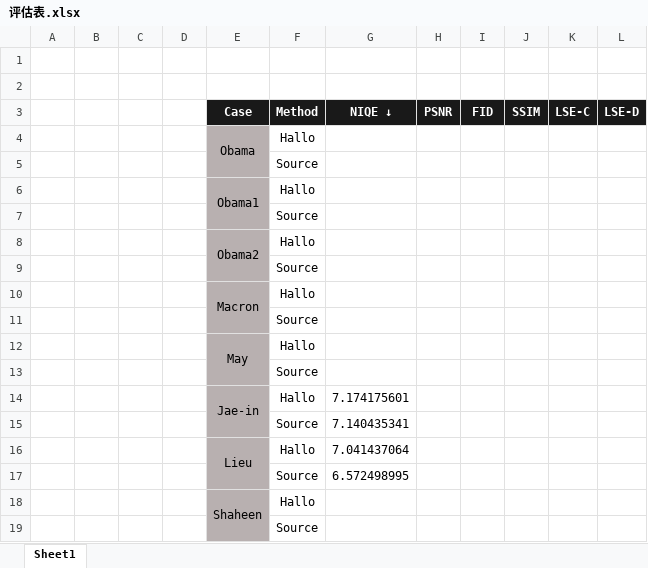
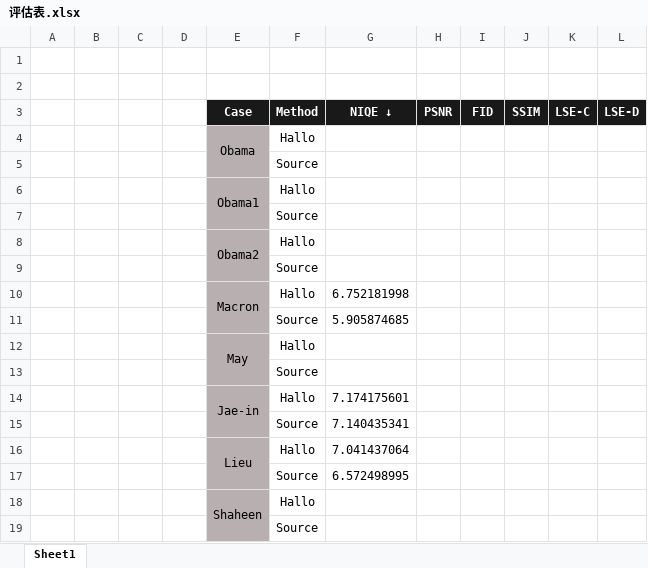
Before and after one commit to Academic-Hammer/talkingface-kit, an Excel workbook: hallo_root/评估表.xlsx, sheet Sheet1, drawn as a sheet; values as stored, in another font and other column widths than the file's, no borders; the diff names each change by its address in the sheet, - before the commit and + after, or states it on an @@ line.

```diff
--- a/hallo_root/评估表.xlsx (sheet Sheet1)
+++ b/hallo_root/评估表.xlsx (sheet Sheet1)
-G10 (NIQE ↓): (empty)
+G10 (NIQE ↓): 6.752181998
-G11 (NIQE ↓): (empty)
+G11 (NIQE ↓): 5.905874685
```
Also changed, not shown: 8 other files.
